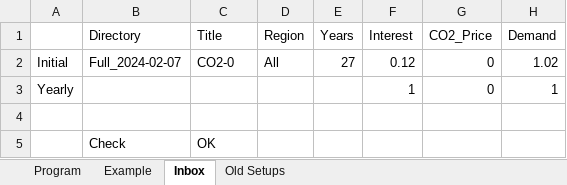
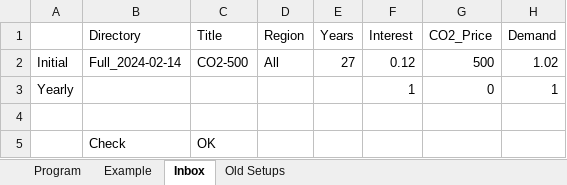
Before and after one commit to cliffgold/Optimize, an Excel workbook: Macro/Overlord.xlsm, sheet Inbox, drawn as a sheet; only a part is shown; values as stored, in another font and other column widths than the file's, no borders; the diff names each change by its address in the sheet, - before the commit and + after, or states it on an @@ line.

```diff
--- a/Macro/Overlord.xlsm (sheet Inbox)
+++ b/Macro/Overlord.xlsm (sheet Inbox)
-B2 (Directory): Full_2024-02-07
+B2 (Directory): Full_2024-02-14
-C2 (Title): CO2-0
+C2 (Title): CO2-500
-G2 (CO2_Price): 0
+G2 (CO2_Price): 500
```
Also changed, not shown: sheet Program, Template/Compare_Template.xlsm, Template/Results_Template.xlsm, 1 other file.
